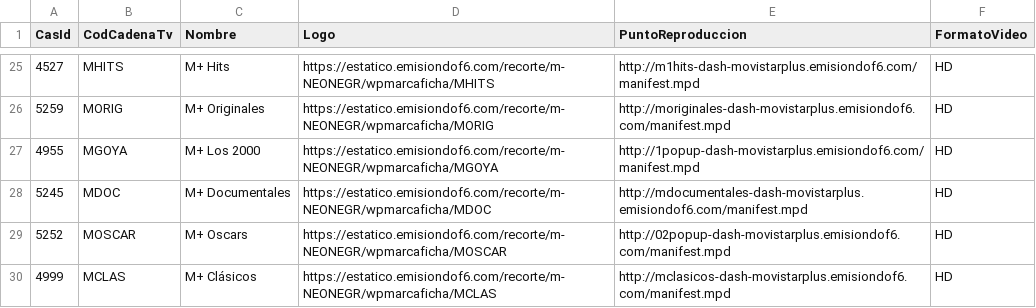
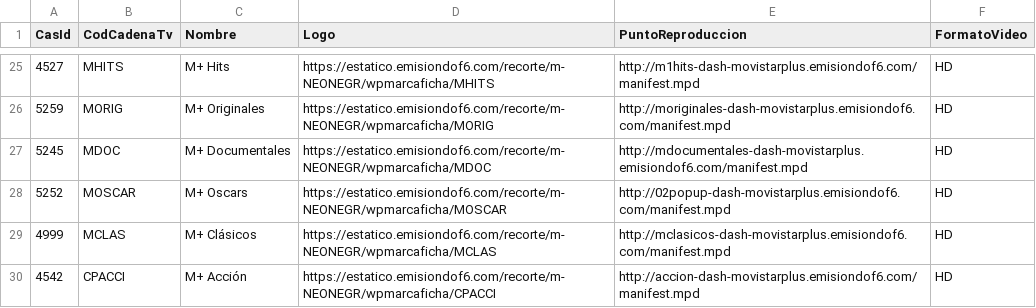
Before and after one commit to parotris3/Mfeed, a CSV file: ott.csv, drawn as a sheet; only a part is shown, gaps mark what is left out; the shorter side is filled out with more unchanged rows; the diff names each change by its address in the sheet, - before the commit and + after, or states it on an @@ line.

```diff
--- a/ott.csv
+++ b/ott.csv
-row 27: 4955 | MGOYA | M+ Los 2000 | https://estatico.emisiondof6.com/recorte/m-NEONEGR/wpmarcaficha/MGOYA | http://1popup-dash-movistarplus.emisiondof6.com/manifest.mpd | HD
```
Also changed, not shown: cambios.csv, difusion.csv.
